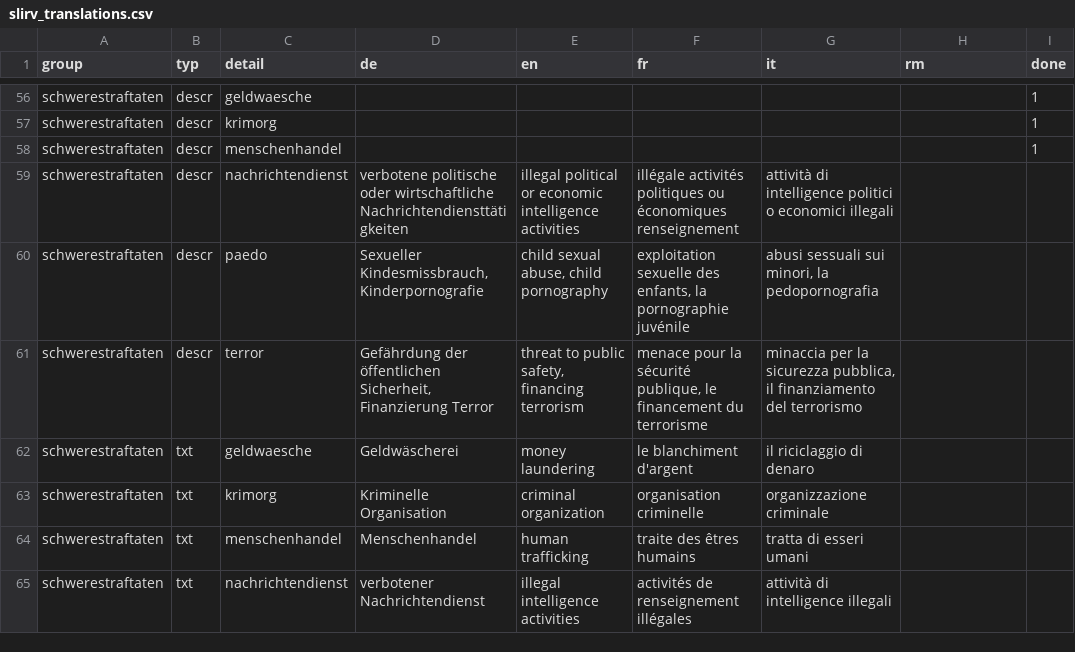
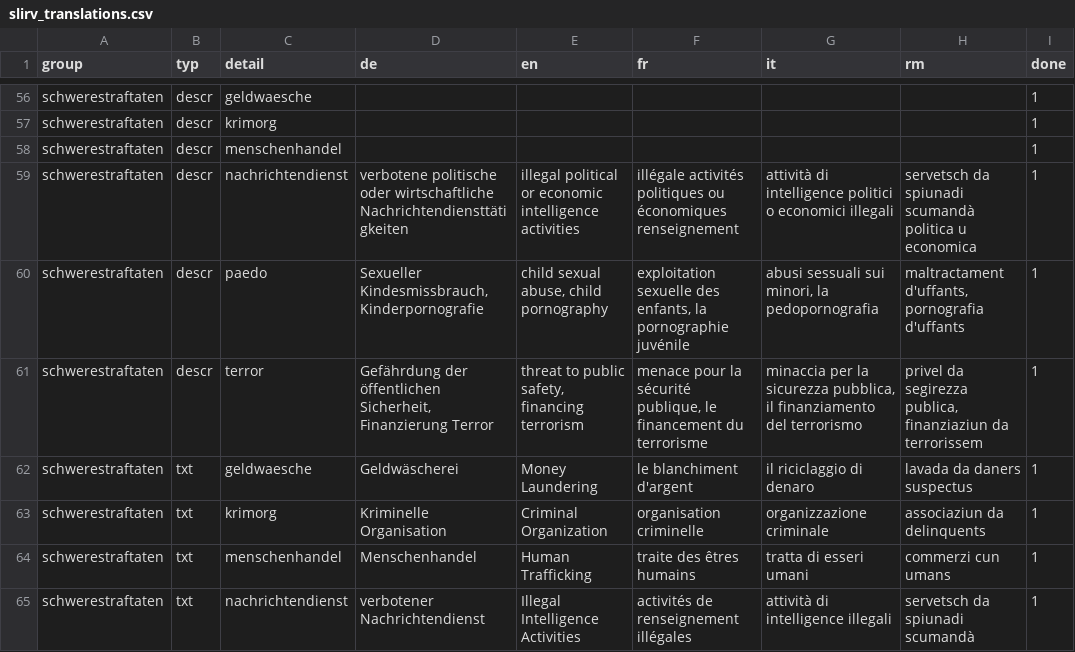
Before and after one commit to ideadapt/swiss-lawful-interception-visualization, a CSV file: app/data/slirv_translations.csv, drawn as a sheet; only a part is shown, gaps mark what is left out; the diff covers the shown part only.

```diff
--- a/app/data/slirv_translations.csv
+++ b/app/data/slirv_translations.csv
@@ -58,8 +59,8 @@ schwerestraftaten,descr,krimorg,,,,,,1
 schwerestraftaten,descr,menschenhandel,,,,,,1
-schwerestraftaten,descr,nachrichtendienst,verbotene politische oder wirtschaftliche Nachrichtendiensttätigkeiten,illegal political or economic intelligence activities,illégale activités politiques ou économiques renseignement,attività di intelligence politici o economici illegali,,
-schwerestraftaten,descr,paedo,"Sexueller Kindesmissbrauch, Kinderpornografie","child sexual abuse, child pornography","exploitation sexuelle des enfants, la pornographie juvénile","abusi sessuali sui minori, la pedopornografia",,
-schwerestraftaten,descr,terror,"Gefährdung der öffentlichen Sicherheit, Finanzierung Terror","threat to public safety, financing terrorism","menace pour la sécurité publique, le financement du terrorisme","minaccia per la sicurezza pubblica, il finanziamento del terrorismo",,
-schwerestraftaten,txt,geldwaesche,Geldwäscherei,money laundering,le blanchiment d'argent,il riciclaggio di denaro,,
-schwerestraftaten,txt,krimorg,Kriminelle Organisation,criminal organization,organisation criminelle,organizzazione criminale,,
-schwerestraftaten,txt,menschenhandel,Menschenhandel,human trafficking,traite des êtres humains,tratta di esseri umani,,
-schwerestraftaten,txt,nachrichtendienst,verbotener Nachrichtendienst,illegal intelligence activities,activités de renseignement illégales,attività di intelligence illegali,,
+schwerestraftaten,descr,nachrichtendienst,verbotene politische oder wirtschaftliche Nachrichtendiensttätigkeiten,illegal political or economic intelligence activities,illégale activités politiques ou économiques renseignement,attività di intelligence politici o economici illegali,servetsch da spiunadi scumandà politica u economica,1
+schwerestraftaten,descr,paedo,"Sexueller Kindesmissbrauch, Kinderpornografie","child sexual abuse, child pornography","exploitation sexuelle des enfants, la pornographie juvénile","abusi sessuali sui minori, la pedopornografia","maltractament d'uffants, pornografia d'uffants",1
+schwerestraftaten,descr,terror,"Gefährdung der öffentlichen Sicherheit, Finanzierung Terror","threat to public safety, financing terrorism","menace pour la sécurité publique, le financement du terrorisme","minaccia per la sicurezza pubblica, il finanziamento del terrorismo","privel da segirezza publica, finanziaziun da terrorissem",1
+schwerestraftaten,txt,geldwaesche,Geldwäscherei,Money Laundering,le blanchiment d'argent,il riciclaggio di denaro,lavada da daners suspectus,1
+schwerestraftaten,txt,krimorg,Kriminelle Organisation,Criminal Organization,organisation criminelle,organizzazione criminale,associaziun da delinquents,1
+schwerestraftaten,txt,menschenhandel,Menschenhandel,Human Trafficking,traite des êtres humains,tratta di esseri umani,commerzi cun umans,1
+schwerestraftaten,txt,nachrichtendienst,verbotener Nachrichtendienst,Illegal Intelligence Activities,activités de renseignement illégales,attività di intelligence illegali, servetsch da spiunadi scumandà,1
```
Also changed, not shown: 110 edited cells elsewhere in this file.
